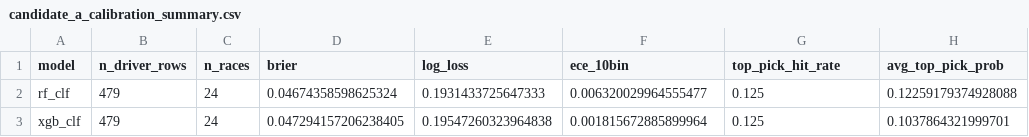
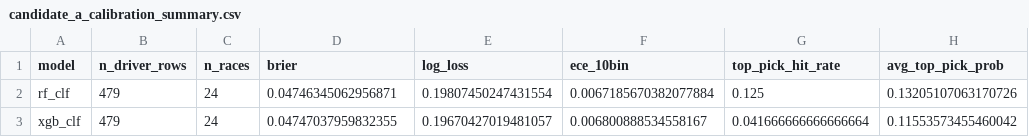
Before and after one commit to jhester599/F1-p10-2026, a CSV file: results/candidate_a/candidate_a_calibration_summary.csv, drawn as a sheet.

```diff
--- a/results/candidate_a/candidate_a_calibration_summary.csv
+++ b/results/candidate_a/candidate_a_calibration_summary.csv
@@ -1,3 +1,3 @@
 model,n_driver_rows,n_races,brier,log_loss,ece_10bin,top_pick_hit_rate,avg_top_pick_prob
-rf_clf,479,24,0.04674358598625324,0.1931433725647333,0.006320029964555477,0.125,0.12259179374928088
-xgb_clf,479,24,0.047294157206238405,0.19547260323964838,0.001815672885899964,0.125,0.1037864321999701
+rf_clf,479,24,0.04746345062956871,0.19807450247431554,0.0067185670382077884,0.125,0.13205107063170726
+xgb_clf,479,24,0.04747037959832355,0.19670427019481057,0.006800888534558167,0.041666666666666664,0.11553573455460042
```
Also changed, not shown: results/candidate_a/candidate_a_prob_driver_level.csv, results/candidate_a/candidate_a_ranking_summary.csv, 14 other files.
